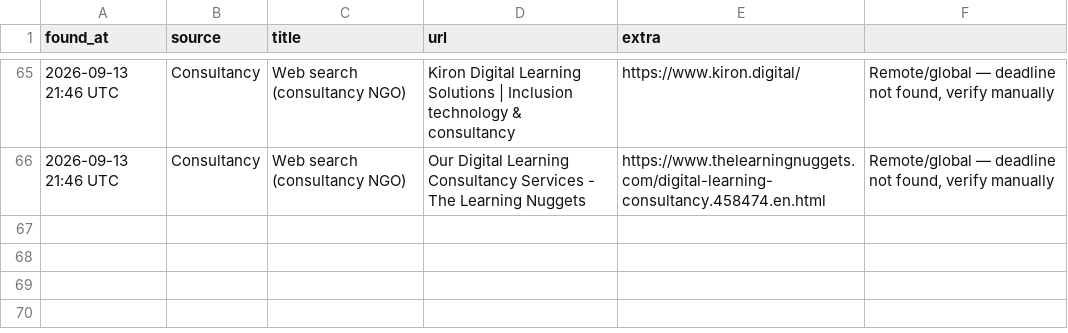
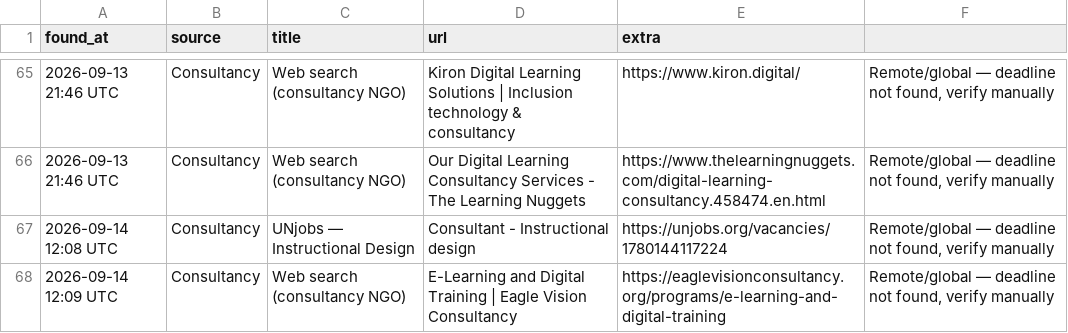
Before and after one commit to michaelouru-sw/ngo-opportunity-scanner, a CSV file: opportunities_log.csv, drawn as a sheet; only a part is shown, gaps mark what is left out.

```diff
--- a/opportunities_log.csv
+++ b/opportunities_log.csv
@@ -66 +66,3 @@ found_at,source,title,url,extra
 2026-09-13 21:46 UTC,Consultancy,Web search (consultancy NGO),Our Digital Learning Consultancy Services - The Learning Nuggets,https://www.thelearningnuggets.com/digital-learning-consultancy.458474.en.html,"Remote/global — deadline not found, verify manually"
+2026-09-14 12:08 UTC,Consultancy,UNjobs — Instructional Design,Consultant - Instructional design,https://unjobs.org/vacancies/1780144117224,"Remote/global — deadline not found, verify manually"
+2026-09-14 12:09 UTC,Consultancy,Web search (consultancy NGO),E-Learning and Digital Training | Eagle Vision Consultancy,https://eaglevisionconsultancy.org/programs/e-learning-and-digital-training,"Remote/global — deadline not found, verify manually"
```
Also changed, not shown: 1 other file.
